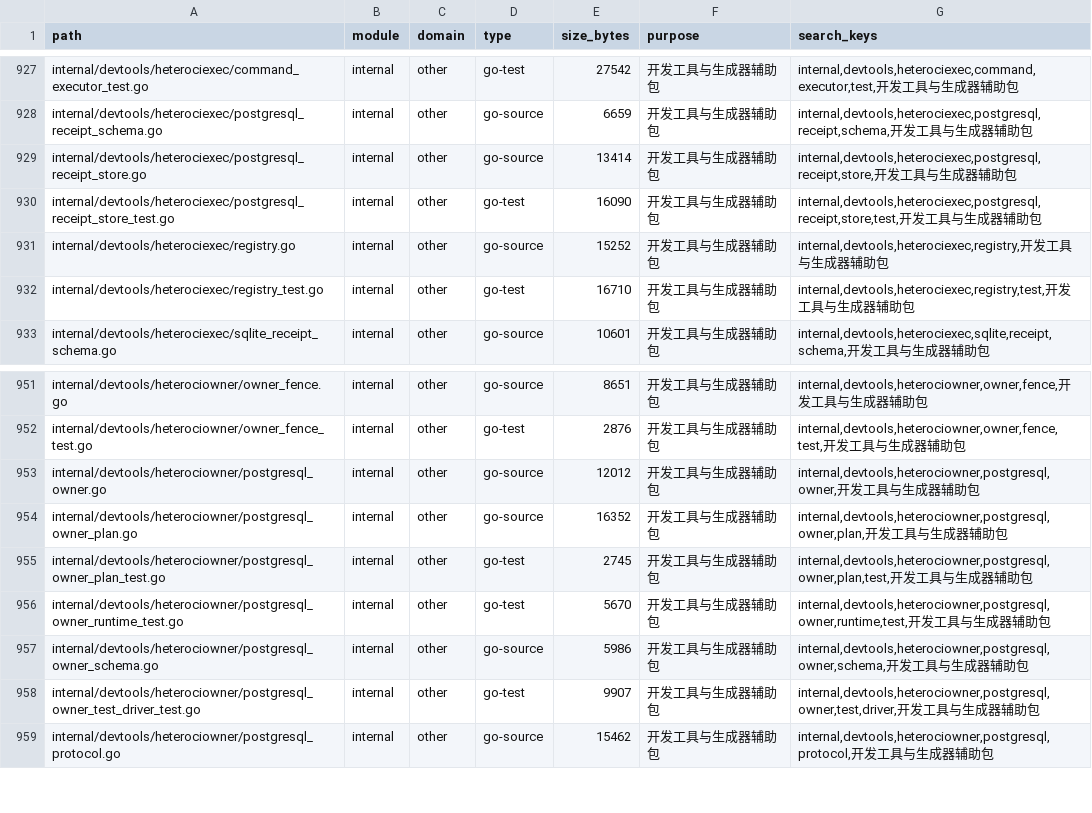
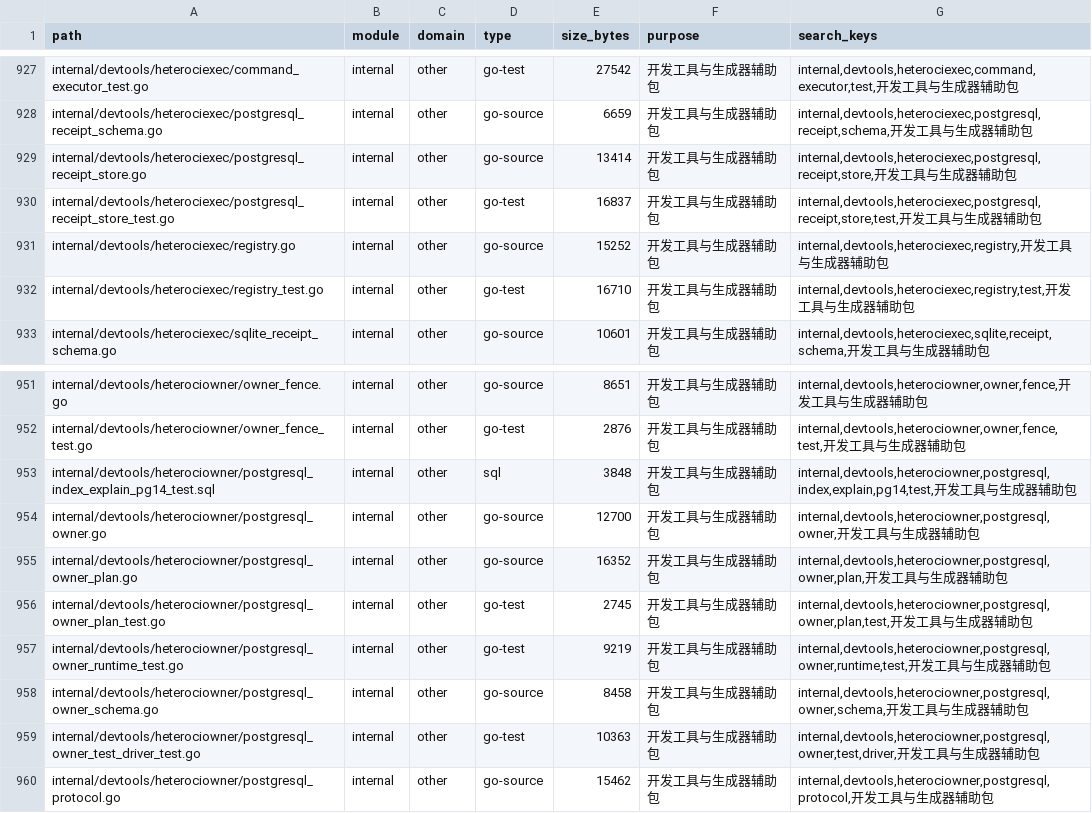
Before and after one commit to lihah111222333-cloud/Super-Dolphin-Agent-Cockpit, a TSV file: docs/doc/codemap/project-map/index/other.tsv, drawn as a sheet; only a part is shown, gaps mark what is left out.

```diff
--- a/docs/doc/codemap/project-map/index/other.tsv
+++ b/docs/doc/codemap/project-map/index/other.tsv
@@ -929,3 +929,3 @@ internal/devtools/heterociexec/postgresql_receipt_schema.go	internal	other	go-so
 internal/devtools/heterociexec/postgresql_receipt_store.go	internal	other	go-source	13414	开发工具与生成器辅助包	internal,devtools,heterociexec,postgresql,receipt,store,开发工具与生成器辅助包
-internal/devtools/heterociexec/postgresql_receipt_store_test.go	internal	other	go-test	16090	开发工具与生成器辅助包	internal,devtools,heterociexec,postgresql,receipt,store,test,开发工具与生成器辅助包
+internal/devtools/heterociexec/postgresql_receipt_store_test.go	internal	other	go-test	16837	开发工具与生成器辅助包	internal,devtools,heterociexec,postgresql,receipt,store,test,开发工具与生成器辅助包
 internal/devtools/heterociexec/registry.go	internal	other	go-source	15252	开发工具与生成器辅助包	internal,devtools,heterociexec,registry,开发工具与生成器辅助包
@@ -952,8 +952,9 @@ internal/devtools/heterociowner/owner_fence.go	internal	other	go-source	8651	开
 internal/devtools/heterociowner/owner_fence_test.go	internal	other	go-test	2876	开发工具与生成器辅助包	internal,devtools,heterociowner,owner,fence,test,开发工具与生成器辅助包
-internal/devtools/heterociowner/postgresql_owner.go	internal	other	go-source	12012	开发工具与生成器辅助包	internal,devtools,heterociowner,postgresql,owner,开发工具与生成器辅助包
+internal/devtools/heterociowner/postgresql_index_explain_pg14_test.sql	internal	other	sql	3848	开发工具与生成器辅助包	internal,devtools,heterociowner,postgresql,index,explain,pg14,test,开发工具与生成器辅助包
+internal/devtools/heterociowner/postgresql_owner.go	internal	other	go-source	12700	开发工具与生成器辅助包	internal,devtools,heterociowner,postgresql,owner,开发工具与生成器辅助包
 internal/devtools/heterociowner/postgresql_owner_plan.go	internal	other	go-source	16352	开发工具与生成器辅助包	internal,devtools,heterociowner,postgresql,owner,plan,开发工具与生成器辅助包
 internal/devtools/heterociowner/postgresql_owner_plan_test.go	internal	other	go-test	2745	开发工具与生成器辅助包	internal,devtools,heterociowner,postgresql,owner,plan,test,开发工具与生成器辅助包
-internal/devtools/heterociowner/postgresql_owner_runtime_test.go	internal	other	go-test	5670	开发工具与生成器辅助包	internal,devtools,heterociowner,postgresql,owner,runtime,test,开发工具与生成器辅助包
-internal/devtools/heterociowner/postgresql_owner_schema.go	internal	other	go-source	5986	开发工具与生成器辅助包	internal,devtools,heterociowner,postgresql,owner,schema,开发工具与生成器辅助包
-internal/devtools/heterociowner/postgresql_owner_test_driver_test.go	internal	other	go-test	9907	开发工具与生成器辅助包	internal,devtools,heterociowner,postgresql,owner,test,driver,开发工具与生成器辅助包
+internal/devtools/heterociowner/postgresql_owner_runtime_test.go	internal	other	go-test	9219	开发工具与生成器辅助包	internal,devtools,heterociowner,postgresql,owner,runtime,test,开发工具与生成器辅助包
+internal/devtools/heterociowner/postgresql_owner_schema.go	internal	other	go-source	8458	开发工具与生成器辅助包	internal,devtools,heterociowner,postgresql,owner,schema,开发工具与生成器辅助包
+internal/devtools/heterociowner/postgresql_owner_test_driver_test.go	internal	other	go-test	10363	开发工具与生成器辅助包	internal,devtools,heterociowner,postgresql,owner,test,driver,开发工具与生成器辅助包
 internal/devtools/heterociowner/postgresql_protocol.go	internal	other	go-source	15462	开发工具与生成器辅助包	internal,devtools,heterociowner,postgresql,protocol,开发工具与生成器辅助包
```
Also changed, not shown: 9 other files.
